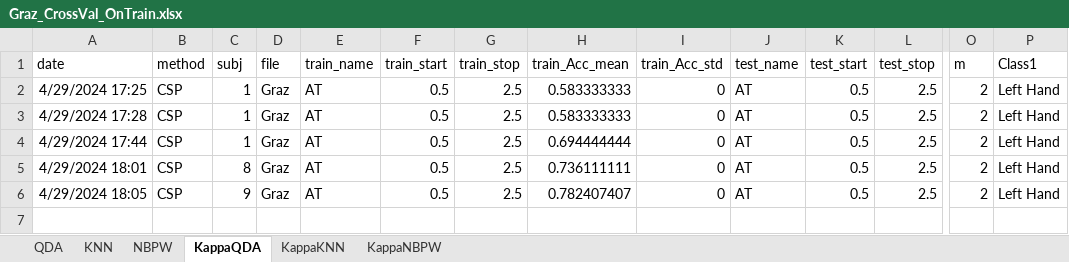
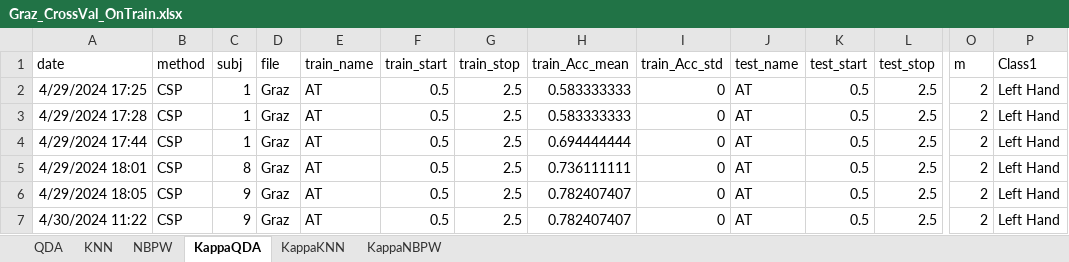
Before and after one commit to donnarumma/TrialBox, an Excel workbook: Results_excel/Graz_dataset/Graz_CrossVal_OnTrain.xlsx, sheet KappaQDA, drawn as a sheet; only a part is shown, gaps mark what is left out; values as stored, in another font and other column widths than the file's, no borders; rows hold the shown columns only; the diff names each change by its address in the sheet, - before the commit and + after, or states it on an @@ line.

Commit message:
Test_Graz_OnTrain adding and modify previous functions

```diff
--- a/Results_excel/Graz_dataset/Graz_CrossVal_OnTrain.xlsx (sheet KappaQDA)
+++ b/Results_excel/Graz_dataset/Graz_CrossVal_OnTrain.xlsx (sheet KappaQDA)
+row 7: 4/30/2024 11:22 | CSP | 9 | Graz | AT | 0.5 | 2.5 | 0.782407407 | 0 | AT | 0.5 | 2.5 | 2 | Left Hand
```
Also changed, not shown: sheet KappaNBPW, sheet KappaKNN, sheet KNN, sheet QDA, sheet NBPW, Results_excel/Graz_dataset/Graz_CrossVal_OnTrain_class.xlsx, 10 other files.
